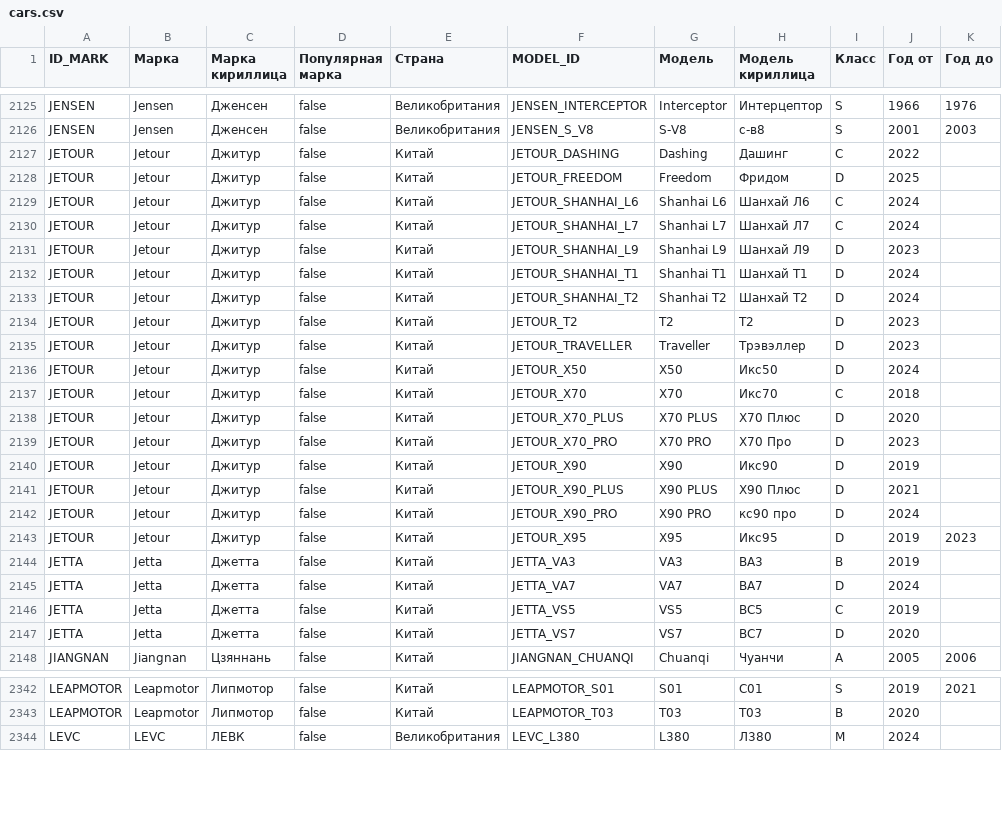
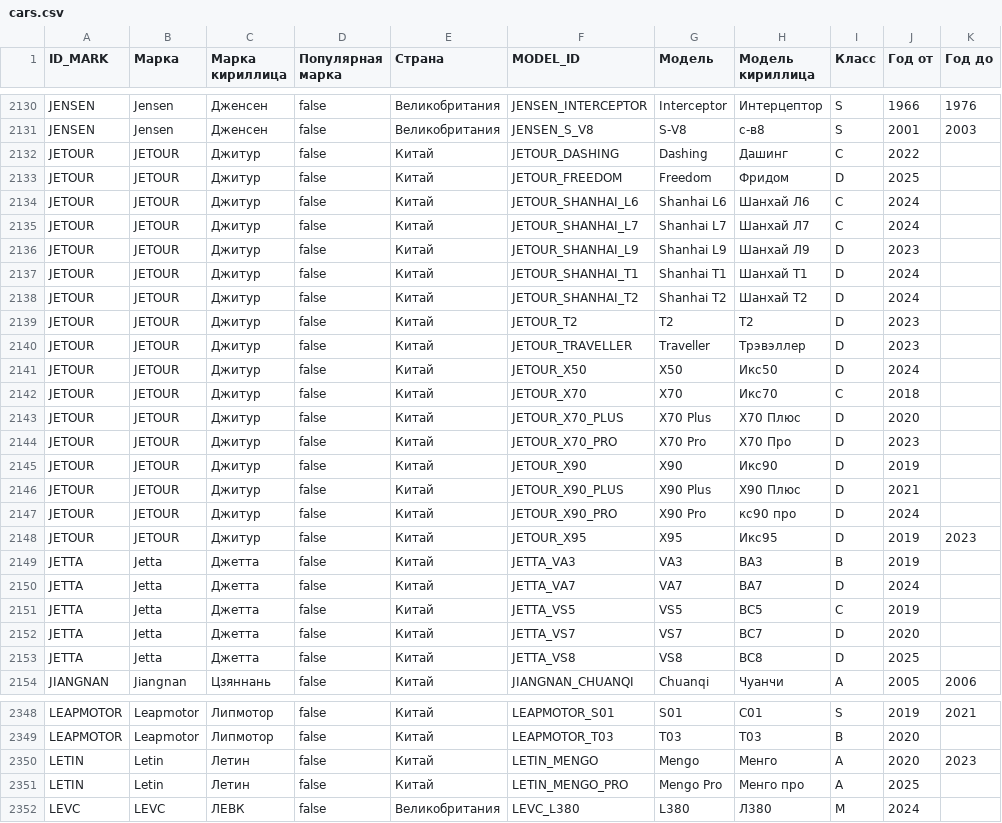
Before and after one commit to blanzh/carsBase, a CSV file: cars.csv, drawn as a sheet; only a part is shown, gaps mark what is left out; the diff covers the shown part only.

```diff
--- a/cars.csv
+++ b/cars.csv
@@ -2126,19 +2131,19 @@ JENSEN,Jensen,Дженсен,false,Великобритания,JENSEN_INTERCEPT
 JENSEN,Jensen,Дженсен,false,Великобритания,JENSEN_S_V8,S-V8,с-в8,S,2001,2003
-JETOUR,Jetour,Джитур,false,Китай,JETOUR_DASHING,Dashing,Дашинг,C,2022,
-JETOUR,Jetour,Джитур,false,Китай,JETOUR_FREEDOM,Freedom,Фридом,D,2025,
-JETOUR,Jetour,Джитур,false,Китай,JETOUR_SHANHAI_L6,Shanhai L6,Шанхай Л6,C,2024,
-JETOUR,Jetour,Джитур,false,Китай,JETOUR_SHANHAI_L7,Shanhai L7,Шанхай Л7,C,2024,
-JETOUR,Jetour,Джитур,false,Китай,JETOUR_SHANHAI_L9,Shanhai L9,Шанхай Л9,D,2023,
-JETOUR,Jetour,Джитур,false,Китай,JETOUR_SHANHAI_T1,Shanhai T1,Шанхай Т1,D,2024,
-JETOUR,Jetour,Джитур,false,Китай,JETOUR_SHANHAI_T2,Shanhai T2,Шанхай Т2,D,2024,
-JETOUR,Jetour,Джитур,false,Китай,JETOUR_T2,T2,Т2,D,2023,
-JETOUR,Jetour,Джитур,false,Китай,JETOUR_TRAVELLER,Traveller,Трэвэллер,D,2023,
-JETOUR,Jetour,Джитур,false,Китай,JETOUR_X50,X50,Икс50,D,2024,
-JETOUR,Jetour,Джитур,false,Китай,JETOUR_X70,X70,Икс70,C,2018,
-JETOUR,Jetour,Джитур,false,Китай,JETOUR_X70_PLUS,X70 PLUS,Х70 Плюс,D,2020,
-JETOUR,Jetour,Джитур,false,Китай,JETOUR_X70_PRO,X70 PRO,Х70 Про,D,2023,
-JETOUR,Jetour,Джитур,false,Китай,JETOUR_X90,X90,Икс90,D,2019,
-JETOUR,Jetour,Джитур,false,Китай,JETOUR_X90_PLUS,X90 PLUS,Х90 Плюс,D,2021,
-JETOUR,Jetour,Джитур,false,Китай,JETOUR_X90_PRO,X90 PRO,кс90 про,D,2024,
-JETOUR,Jetour,Джитур,false,Китай,JETOUR_X95,X95,Икс95,D,2019,2023
+JETOUR,JETOUR,Джитур,false,Китай,JETOUR_DASHING,Dashing,Дашинг,C,2022,
+JETOUR,JETOUR,Джитур,false,Китай,JETOUR_FREEDOM,Freedom,Фридом,D,2025,
+JETOUR,JETOUR,Джитур,false,Китай,JETOUR_SHANHAI_L6,Shanhai L6,Шанхай Л6,C,2024,
+JETOUR,JETOUR,Джитур,false,Китай,JETOUR_SHANHAI_L7,Shanhai L7,Шанхай Л7,C,2024,
+JETOUR,JETOUR,Джитур,false,Китай,JETOUR_SHANHAI_L9,Shanhai L9,Шанхай Л9,D,2023,
+JETOUR,JETOUR,Джитур,false,Китай,JETOUR_SHANHAI_T1,Shanhai T1,Шанхай Т1,D,2024,
+JETOUR,JETOUR,Джитур,false,Китай,JETOUR_SHANHAI_T2,Shanhai T2,Шанхай Т2,D,2024,
+JETOUR,JETOUR,Джитур,false,Китай,JETOUR_T2,T2,Т2,D,2023,
+JETOUR,JETOUR,Джитур,false,Китай,JETOUR_TRAVELLER,Traveller,Трэвэллер,D,2023,
+JETOUR,JETOUR,Джитур,false,Китай,JETOUR_X50,X50,Икс50,D,2024,
+JETOUR,JETOUR,Джитур,false,Китай,JETOUR_X70,X70,Икс70,C,2018,
+JETOUR,JETOUR,Джитур,false,Китай,JETOUR_X70_PLUS,X70 Plus,Х70 Плюс,D,2020,
+JETOUR,JETOUR,Джитур,false,Китай,JETOUR_X70_PRO,X70 Pro,Х70 Про,D,2023,
+JETOUR,JETOUR,Джитур,false,Китай,JETOUR_X90,X90,Икс90,D,2019,
+JETOUR,JETOUR,Джитур,false,Китай,JETOUR_X90_PLUS,X90 Plus,Х90 Плюс,D,2021,
+JETOUR,JETOUR,Джитур,false,Китай,JETOUR_X90_PRO,X90 Pro,кс90 про,D,2024,
+JETOUR,JETOUR,Джитур,false,Китай,JETOUR_X95,X95,Икс95,D,2019,2023
 JETTA,Jetta,Джетта,false,Китай,JETTA_VA3,VA3,ВА3,B,2019,
@@ -2147,2 +2152,3 @@ JETTA,Jetta,Джетта,false,Китай,JETTA_VS5,VS5,ВС5,C,2019,
 JETTA,Jetta,Джетта,false,Китай,JETTA_VS7,VS7,ВС7,D,2020,
+JETTA,Jetta,Джетта,false,Китай,JETTA_VS8,VS8,ВС8,D,2025,
 JIANGNAN,Jiangnan,Цзяннань,false,Китай,JIANGNAN_CHUANQI,Chuanqi,Чуанчи,A,2005,2006
@@ -2343,2 +2349,4 @@ LEAPMOTOR,Leapmotor,Липмотор,false,Китай,LEAPMOTOR_S01,S01,С01,S,2
 LEAPMOTOR,Leapmotor,Липмотор,false,Китай,LEAPMOTOR_T03,T03,Т03,B,2020,
+LETIN,Letin,Летин,false,Китай,LETIN_MENGO,Mengo,Менго,A,2020,2023
+LETIN,Letin,Летин,false,Китай,LETIN_MENGO_PRO,Mengo Pro,Менго про,A,2025,
 LEVC,LEVC,ЛЕВК,false,Великобритания,LEVC_L380,L380,Л380,M,2024,
```
Also changed, not shown: 11 added rows and 12 edited cells elsewhere in this file, 1 other file.
